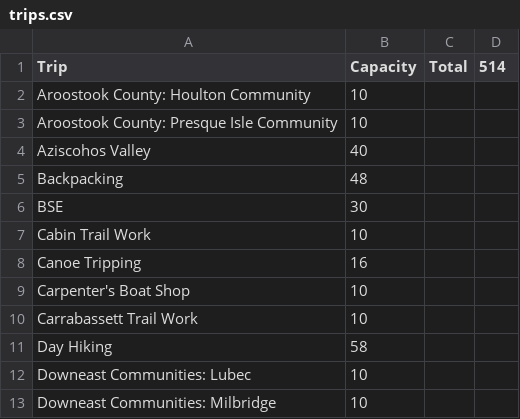
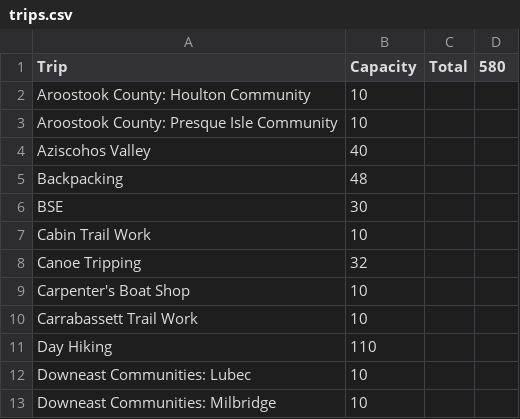
Before and after one commit to willdbk/trip-placement, a CSV file: trips.csv, drawn as a sheet; only a part is shown.

```diff
--- a/trips.csv
+++ b/trips.csv
@@ -1,2 +1,2 @@
-Trip,Capacity,Total,514
+Trip,Capacity,Total,580
 Aroostook County: Houlton Community,10,,
@@ -7,6 +7,6 @@ BSE,30,,
 Cabin Trail Work,10,,
-Canoe Tripping,16,,
+Canoe Tripping,32,,
 Carpenter's Boat Shop,10,,
 Carrabassett Trail Work,10,,
-Day Hiking,58,,
+Day Hiking,110,,
 Downeast Communities: Lubec,10,,
```
Also changed, not shown: OrientationChoices2018.csv, OrientationPlacement.csv, 3 other files.
